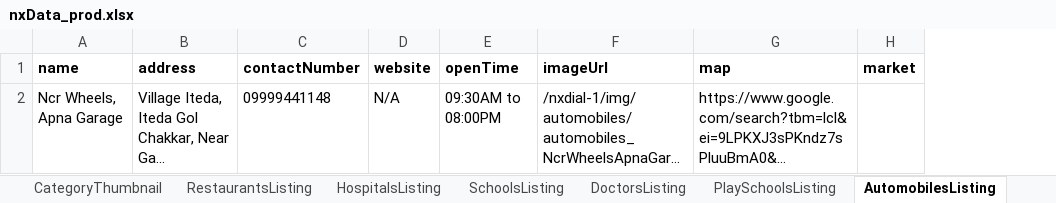
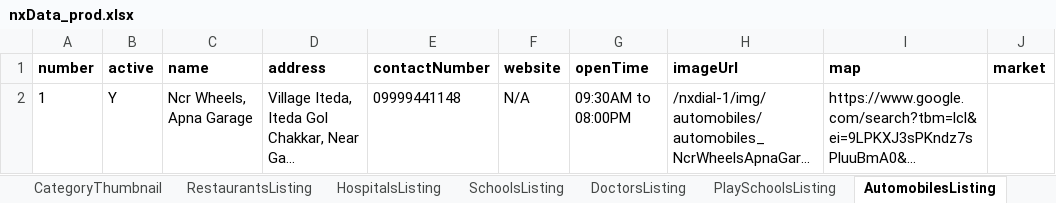
Before and after one commit to munishbharmoria/nx, an Excel workbook: src/main/resources/nxData_prod.xlsx, sheet AutomobilesListing, drawn as a sheet; long unchanged cells end in …; values as stored, in another font and other column widths than the file's, no borders; the diff names each change by its address in the sheet, - before the commit and + after, or states it on an @@ line.

```diff
--- a/src/main/resources/nxData_prod.xlsx (sheet AutomobilesListing)
+++ b/src/main/resources/nxData_prod.xlsx (sheet AutomobilesListing)
+column A (number), row 2: 1
+column B (active), row 2: Y
```
Also changed, not shown: sheet RestaurantsListing, sheet Category, sheet ShoppingListing, sheet PlaySchoolsListing, sheet SchoolsListing, sheet HospitalsListing, 2 more sheets, other sheet tabs, src/main/resources/nxData_local.xlsx, 15 other files.
